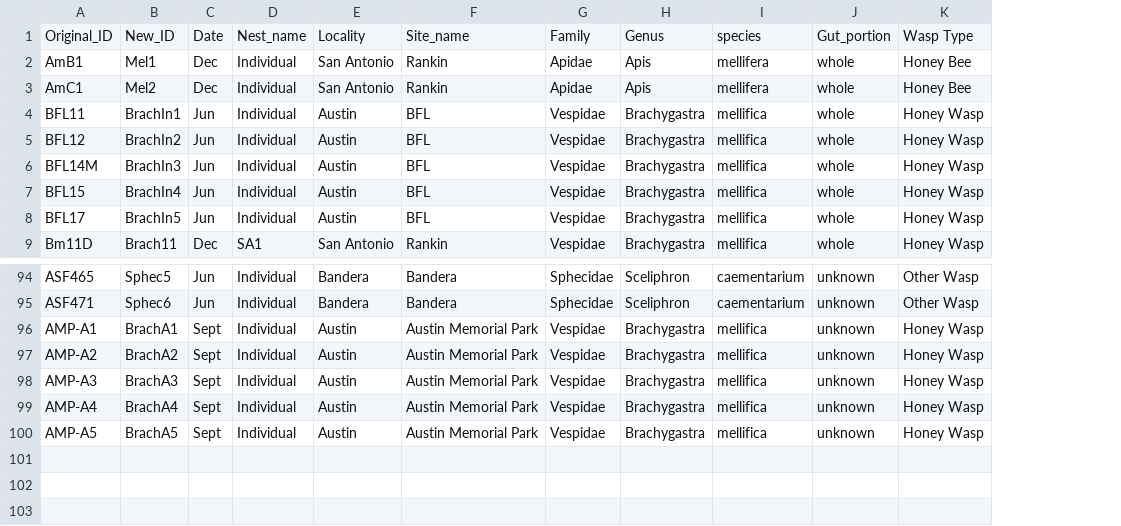
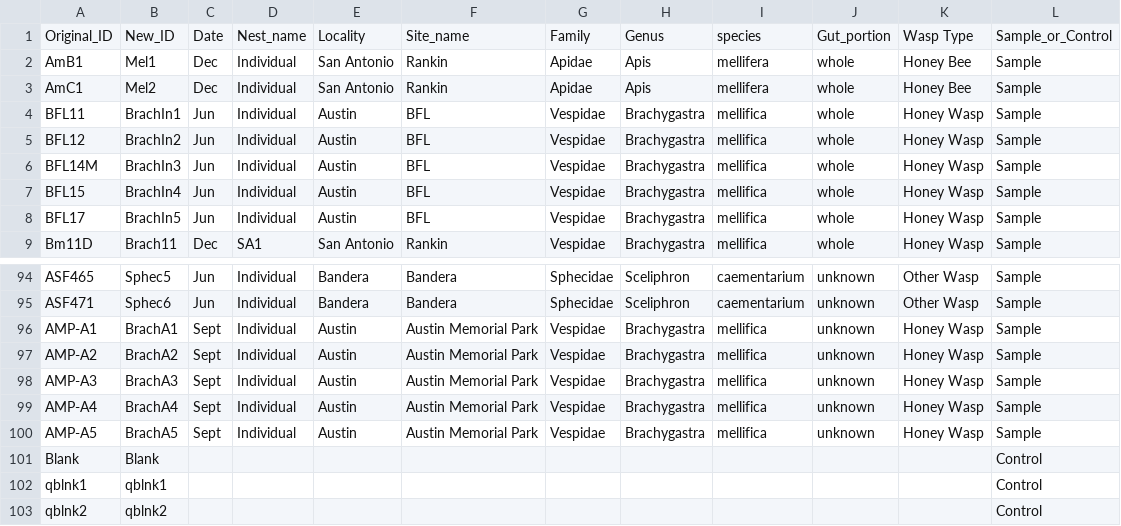
Before and after one commit to annatpham/honey-wasp-microbiome, a CSV file: Metadata.csv, drawn as a sheet; only a part is shown, gaps mark what is left out; the diff names each change by its address in the sheet, - before the commit and + after, or states it on an @@ line.

Commit message:
Update code
Added then removed blanks. Used decontam package.

```diff
--- a/Metadata.csv
+++ b/Metadata.csv
+column L, rows 1-9: Sample_or_Control | Sample | Sample | Sample | Sample | Sample | Sample | Sample | Sample; rows 94-100: all Sample
+row 101: Blank | Blank |  |  |  |  |  |  |  |  |  | Control
+row 102: qblnk1 | qblnk1 |  |  |  |  |  |  |  |  |  | Control
+row 103: qblnk2 | qblnk2 |  |  |  |  |  |  |  |  |  | Control
```
Also changed, not shown: 1 other file.
